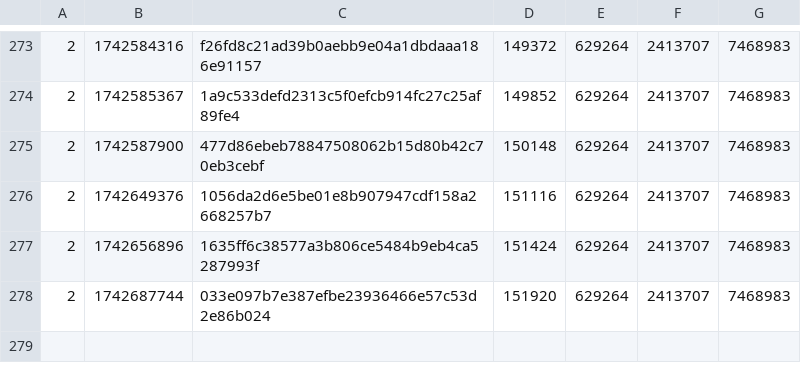
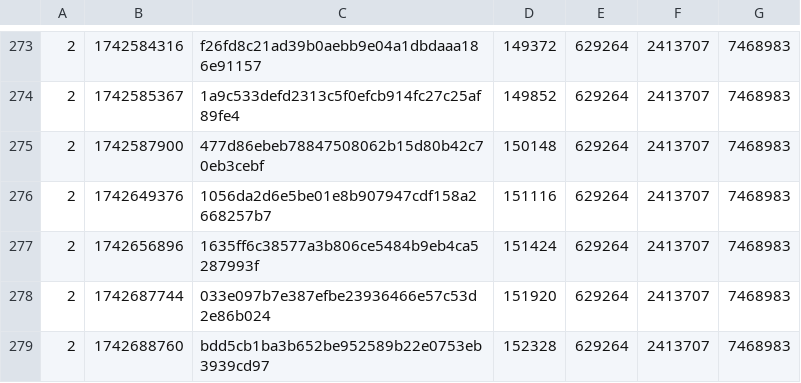
Before and after one commit to SAT-R/sa1, a CSV file: reports/progress-sa1-nonmatching.csv, drawn as a sheet; only a part is shown, gaps mark what is left out; the diff names each change by its address in the sheet, - before the commit and + after, or states it on an @@ line.

```diff
--- a/reports/progress-sa1-nonmatching.csv
+++ b/reports/progress-sa1-nonmatching.csv
+row 279: 2 | 1742688760 | bdd5cb1ba3b652be952589b22e0753eb3939cd97 | 152328 | 629264 | 2413707 | 7468983
```
Also changed, not shown: reports/progress-sa1-matching.csv, 2 other files.
